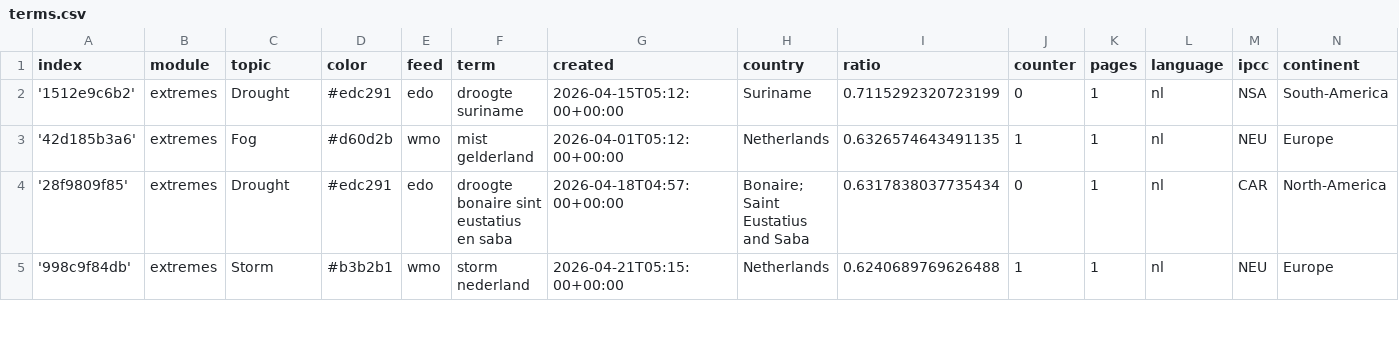
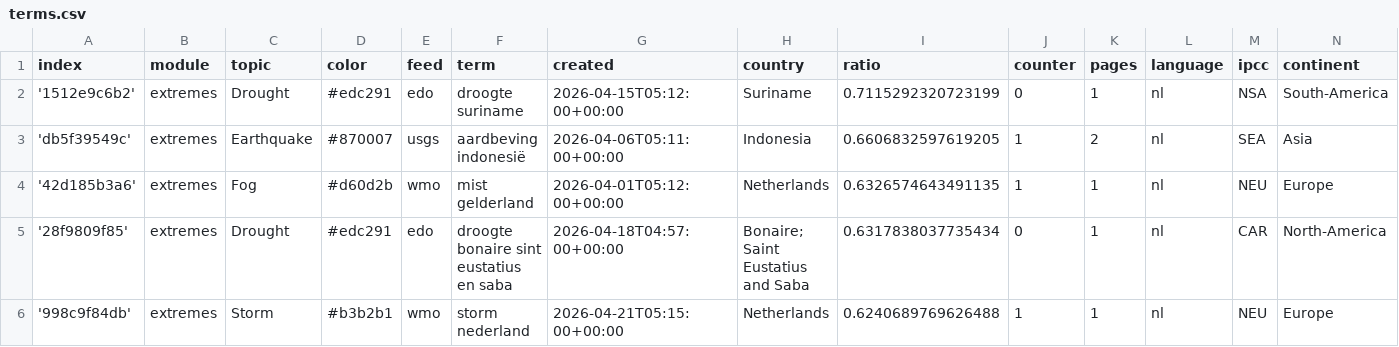
Before and after one commit to MarcoL95-News25/netherlandExtremes, a CSV file: terms.csv, drawn as a sheet; only a part is shown; the diff covers the shown part only.

```diff
--- a/terms.csv
+++ b/terms.csv
@@ -2,2 +2,3 @@ index,module,topic,color,feed,term,created,country,ratio,counter,pages,language,
 '1512e9c6b2',extremes,Drought,#edc291,edo,droogte suriname,2026-04-15T05:12:00+00:00,Suriname,0.7115292320723199,0,1,nl,NSA,South-America
+'db5f39549c',extremes,Earthquake,#870007,usgs,aardbeving indonesië,2026-04-06T05:11:00+00:00,Indonesia,0.6606832597619205,1,2,nl,SEA,Asia
 '42d185b3a6',extremes,Fog,#d60d2b,wmo,mist gelderland,2026-04-01T05:12:00+00:00,Netherlands,0.6326574643491135,1,1,nl,NEU,Europe
```
Also changed, not shown: 10 removed rows elsewhere in this file, cxsv/news_2026_04.csv.
